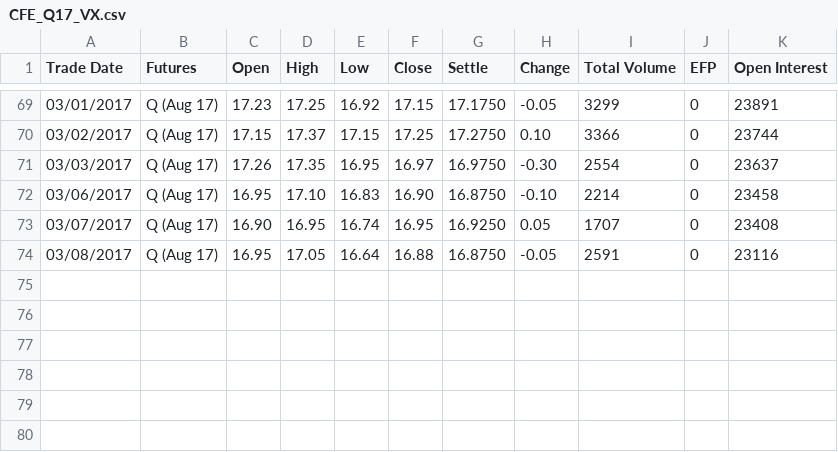
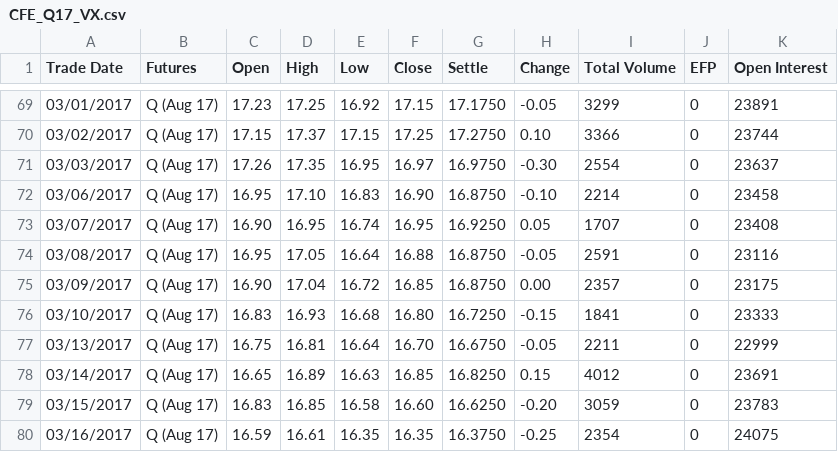
Before and after one commit to Jiang-MMT/VIX, a CSV file: CFE_Q17_VX.csv, drawn as a sheet; only a part is shown, gaps mark what is left out; the diff names each change by its address in the sheet, - before the commit and + after, or states it on an @@ line.

```diff
--- a/CFE_Q17_VX.csv
+++ b/CFE_Q17_VX.csv
+row 75: 03/09/2017 | Q (Aug 17) | 16.90 | 17.04 | 16.72 | 16.85 | 16.8750 | 0.00 | 2357 | 0 | 23175
+row 76: 03/10/2017 | Q (Aug 17) | 16.83 | 16.93 | 16.68 | 16.80 | 16.7250 | -0.15 | 1841 | 0 | 23333
+row 77: 03/13/2017 | Q (Aug 17) | 16.75 | 16.81 | 16.64 | 16.70 | 16.6750 | -0.05 | 2211 | 0 | 22999
+row 78: 03/14/2017 | Q (Aug 17) | 16.65 | 16.89 | 16.63 | 16.85 | 16.8250 | 0.15 | 4012 | 0 | 23691
+row 79: 03/15/2017 | Q (Aug 17) | 16.83 | 16.85 | 16.58 | 16.60 | 16.6250 | -0.20 | 3059 | 0 | 23783
+row 80: 03/16/2017 | Q (Aug 17) | 16.59 | 16.61 | 16.35 | 16.35 | 16.3750 | -0.25 | 2354 | 0 | 24075
```
Also changed, not shown: CFE_H17_VX.csv, CFE_J17_VX.csv, 14 other files.
